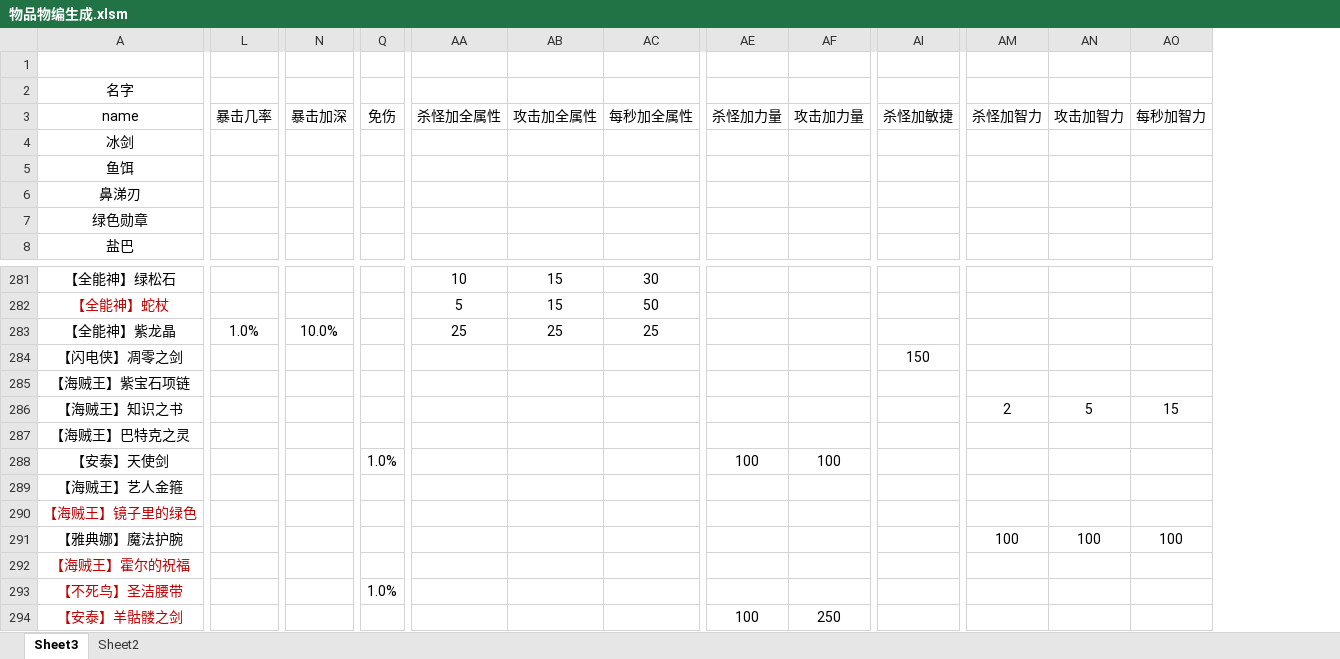
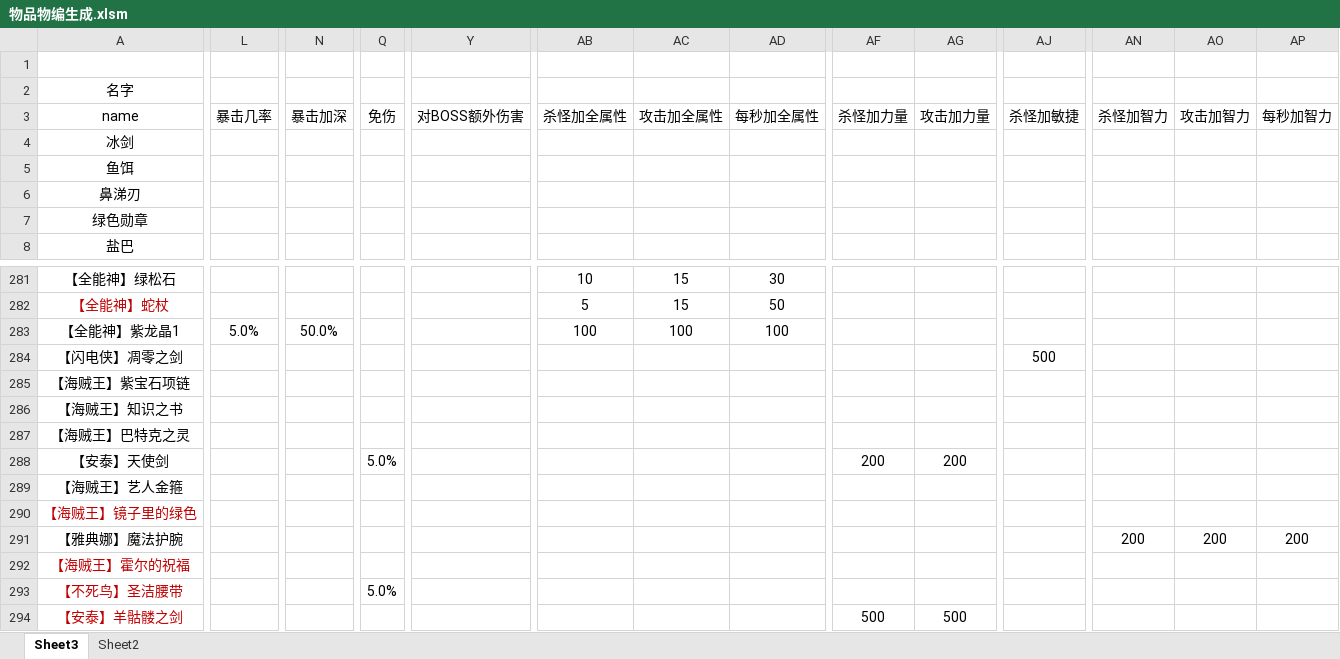
Before and after one commit to jeffworkflow/muban_defence, an Excel workbook: map/table/物品物编生成.xlsm, sheet Sheet3, drawn as a sheet; only a part is shown, gaps mark what is left out; values as stored, in another font and other column widths than the file's, no borders; conditional formats not drawn; addresses are those after the commit; the diff covers the shown part only; the diff names each change by its address in the sheet, - before the commit and + after, or states it on an @@ line.

```diff
--- a/map/table/物品物编生成.xlsm (sheet Sheet3)
+++ b/map/table/物品物编生成.xlsm (sheet Sheet3)
+column Y, row 3: 对BOSS额外伤害
-A283: 【全能神】紫龙晶
+A283: 【全能神】紫龙晶1
-L283: 1.0%
+L283: 5.0%
-N283: 10.0%
+N283: 50.0%
-AB283: 25
+AB283: 100
-AC283: 25
+AC283: 100
-AD283: 25
+AD283: 100
-AJ284: 150
+AJ284: 500
-AN286: 2
+AN286: (empty)
-AO286: 5
+AO286: (empty)
-AP286: 15
+AP286: (empty)
-Q288: 1.0%
+Q288: 5.0%
-AF288: 100
+AF288: 200
-AG288: 100
+AG288: 200
-AN291: 100
+AN291: 200
-AO291: 100
+AO291: 200
-AP291: 100
+AP291: 200
-Q293: 1.0%
+Q293: 5.0%
-AF294: 100
+AF294: 500
-AG294: 250
+AG294: 500
```
Also changed, not shown: 115 edited cells elsewhere in this sheet, map/table/单位物编生成.xlsm, 8 other files.
